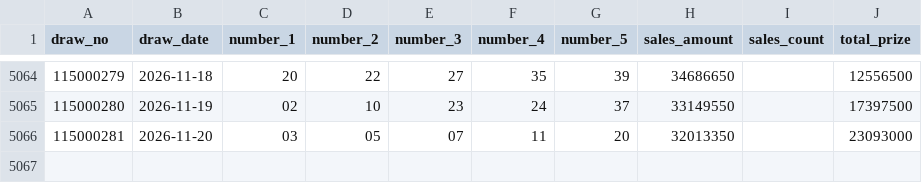
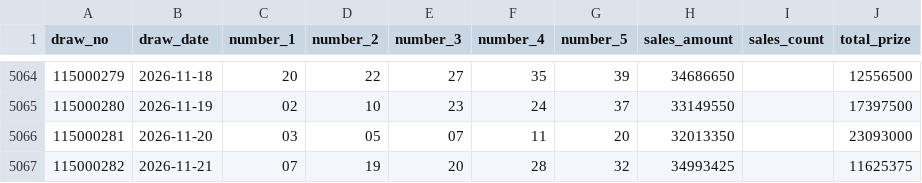
Before and after one commit to Skyripples/taiwan_lottery, a CSV file: data/39_m5.csv, drawn as a sheet; only a part is shown, gaps mark what is left out; the diff names each change by its address in the sheet, - before the commit and + after, or states it on an @@ line.

```diff
--- a/data/39_m5.csv
+++ b/data/39_m5.csv
+row 5067: 115000282 | 2026-11-21 | 07 | 19 | 20 | 28 | 32 | 34993425 |  | 11625375
```
Also changed, not shown: data/3_d.csv, data/4_d.csv, 13 other files.
